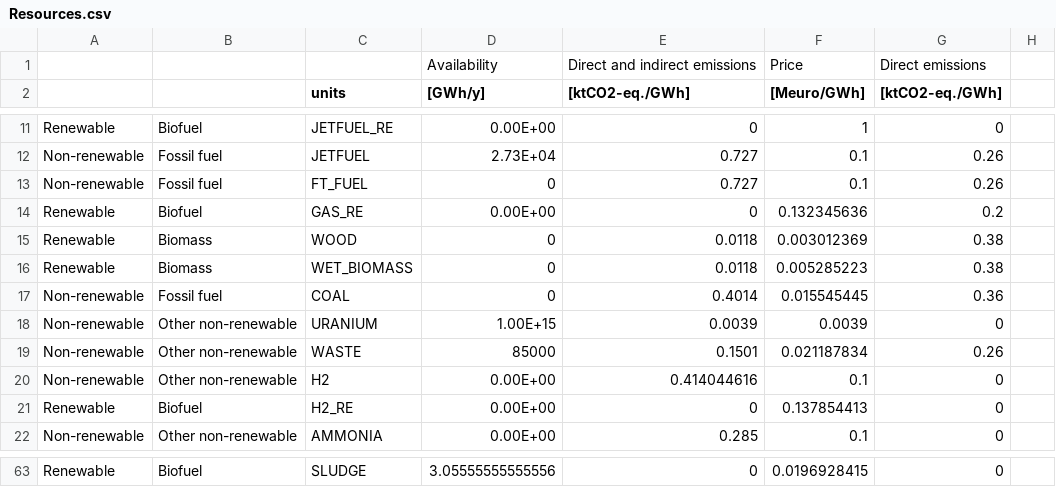
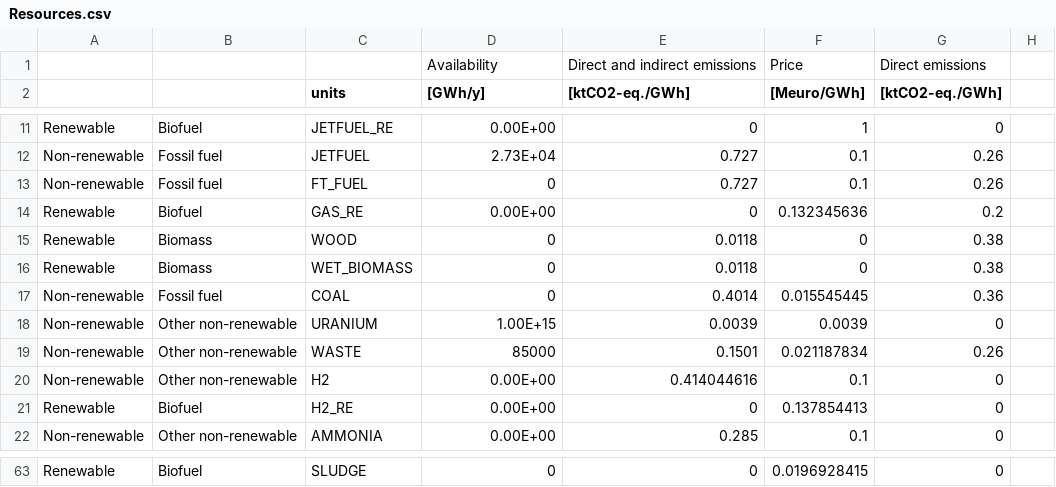
Before and after one commit to EtiennedeChambostCEA/EnergyScopeFR_Biomass_supply_curves, a CSV file: data/Resources.csv, drawn as a sheet; only a part is shown, gaps mark what is left out; the diff covers the shown part only; the diff names each change by its address in the sheet, - before the commit and + after, or states it on an @@ line.

```diff
--- a/data/Resources.csv
+++ b/data/Resources.csv
-F15 ([Meuro/GWh]): 0.003012369
+F15 ([Meuro/GWh]): 0
-F16 ([Meuro/GWh]): 0.005285223
+F16 ([Meuro/GWh]): 0
-D63 ([GWh/y]): 3.05555555555556
+D63 ([GWh/y]): 0
```
Also changed, not shown: 26 edited cells elsewhere in this file, data/Layers_in_out.csv, data/Technologies.csv, 8 other files.
